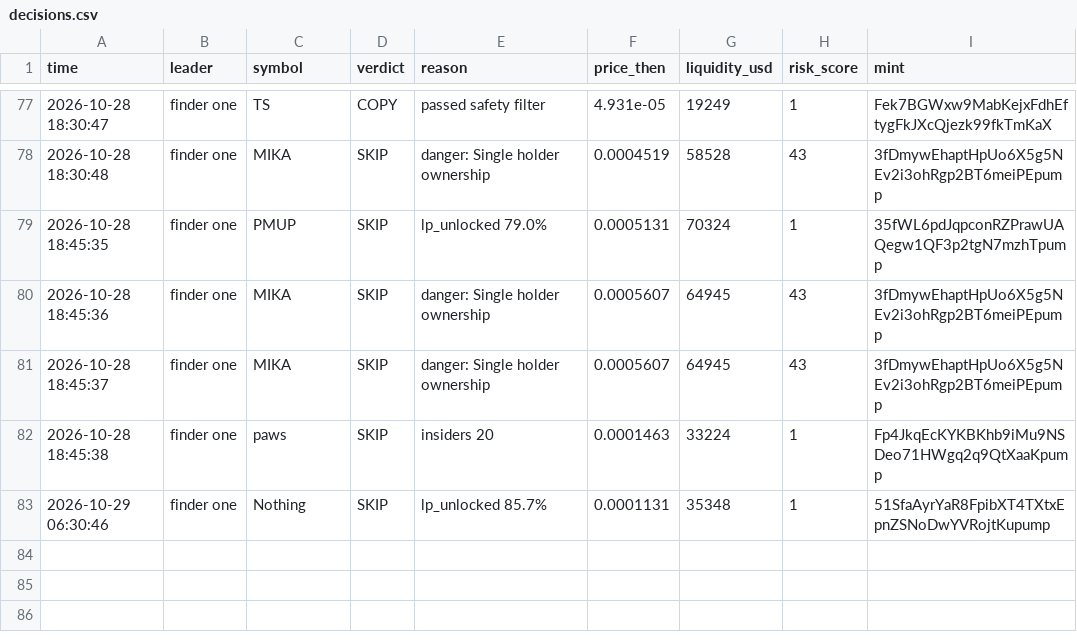
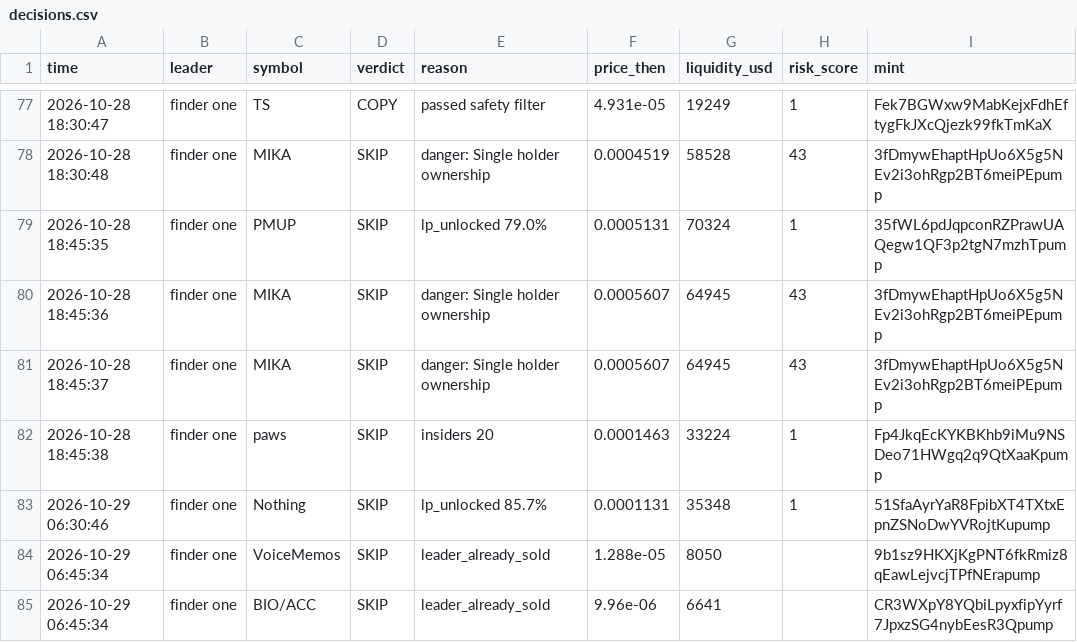
Before and after one commit to Just-in-ii/paper-desk, a CSV file: decisions.csv, drawn as a sheet; only a part is shown, gaps mark what is left out.

```diff
--- a/decisions.csv
+++ b/decisions.csv
@@ -83 +83,3 @@ time,leader,symbol,verdict,reason,price_then,liquidity_usd,risk_score,mint
 2026-10-29 06:30:46,finder one,Nothing,SKIP,lp_unlocked 85.7%,0.0001131,35348,1,51SfaAyrYaR8FpibXT4TXtxEpnZSNoDwYVRojtKupump
+2026-10-29 06:45:34,finder one,VoiceMemos,SKIP,leader_already_sold,1.288e-05,8050,,9b1sz9HKXjKgPNT6fkRmiz8qEawLejvcjTPfNErapump
+2026-10-29 06:45:34,finder one,BIO/ACC,SKIP,leader_already_sold,9.96e-06,6641,,CR3WXpY8YQbiLpyxfipYyrf7JpxzSG4nybEesR3Qpump
```
Also changed, not shown: 2 other files.
